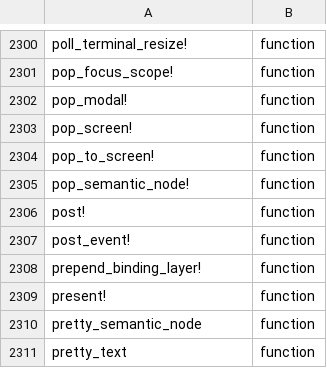
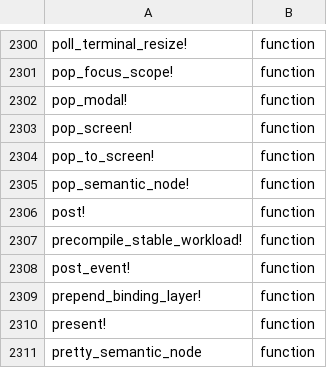
Before and after one commit to oleksandr-balyshyn/Wicked.jl, a TSV file: api/stable_api.tsv, drawn as a sheet; only a part is shown, gaps mark what is left out; the shorter side is filled out with more unchanged rows; the diff names each change by its address in the sheet, - before the commit and + after, or states it on an @@ line.

Commit message:
Promote precompile stable workload helper to stable API

```diff
--- a/api/stable_api.tsv
+++ b/api/stable_api.tsv
+row 2307: precompile_stable_workload! | function
```
Also changed, not shown: 1 other file.
